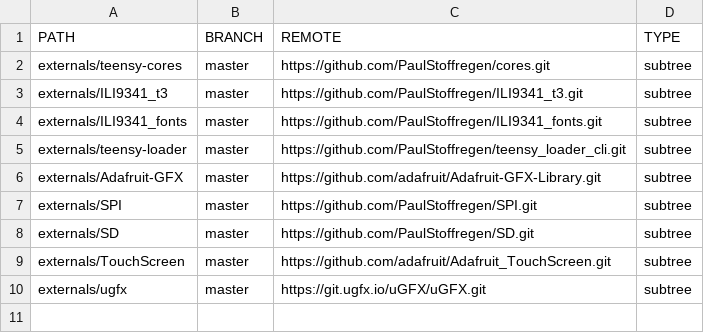
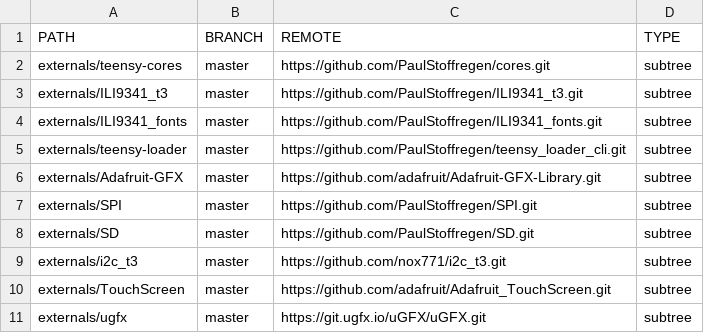
Before and after one commit to rotdrop/ugfx-teensy-ili9341, a CSV file: EXTERNALS.csv, drawn as a sheet; the diff names each change by its address in the sheet, - before the commit and + after, or states it on an @@ line.

```diff
--- a/EXTERNALS.csv
+++ b/EXTERNALS.csv
+row 9: externals/i2c_t3 | master | https://github.com/nox771/i2c_t3.git | subtree
```
Also changed, not shown: 6 other files.
